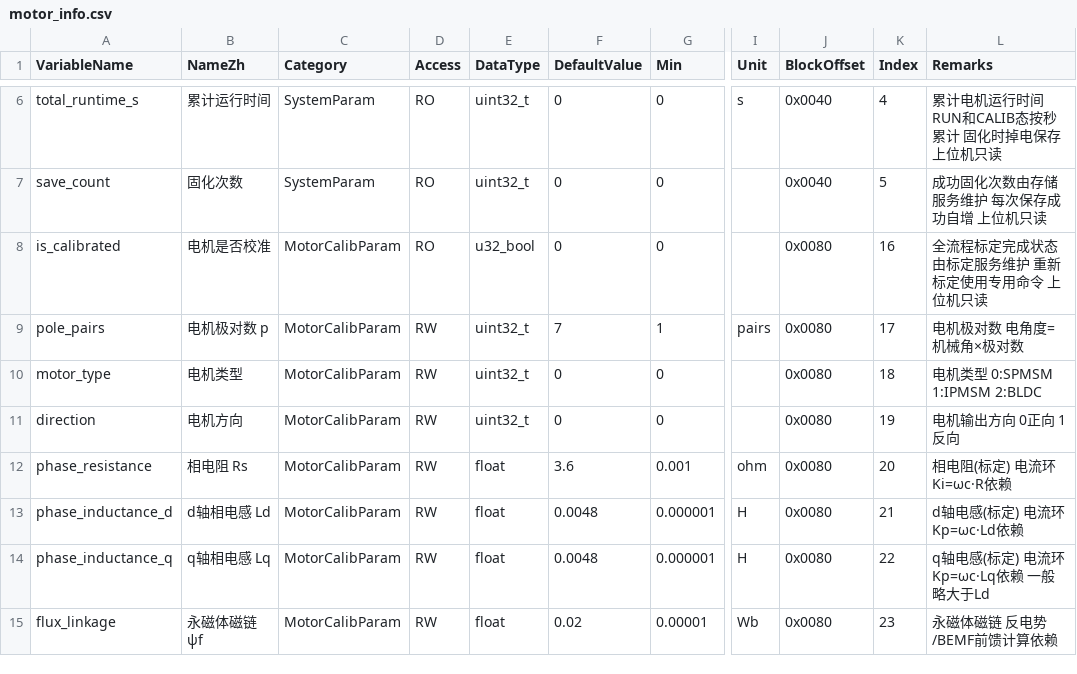
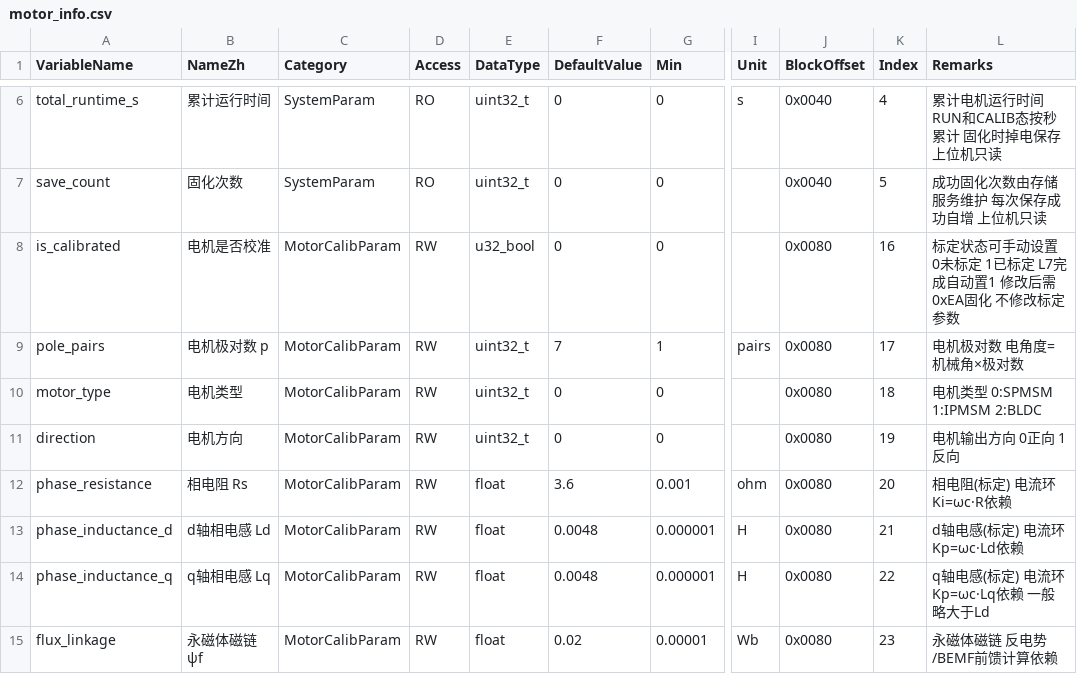
Before and after one commit to DalinYYYY/JM-Studio, a CSV file: resources/motor_info.csv, drawn as a sheet; only a part is shown, gaps mark what is left out; the diff names each change by its address in the sheet, - before the commit and + after, or states it on an @@ line.

```diff
--- a/resources/motor_info.csv
+++ b/resources/motor_info.csv
-D8 (Access): RO
+D8 (Access): RW
-L8 (Remarks): 全流程标定完成状态由标定服务维护 重新标定使用专用命令 上位机只读
+L8 (Remarks): 标定状态可手动设置 0未标定 1已标定 L7完成自动置1 修改后需0xEA固化 不修改标定参数
```
Also changed, not shown: 24 other files.
